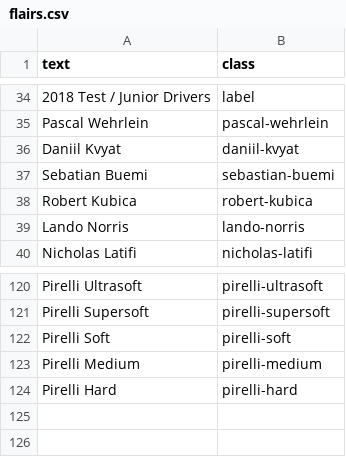
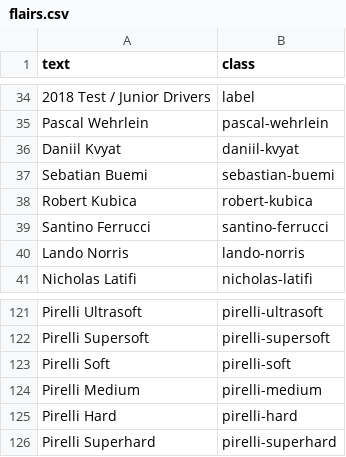
Before and after one commit to RedditFormula1/styling, a CSV file: flairs.csv, drawn as a sheet; only a part is shown, gaps mark what is left out; the diff names each change by its address in the sheet, - before the commit and + after, or states it on an @@ line.

```diff
--- a/flairs.csv
+++ b/flairs.csv
+row 39: Santino Ferrucci | santino-ferrucci
+row 126: Pirelli Superhard | pirelli-superhard
```
Also changed, not shown: 7 other files.
